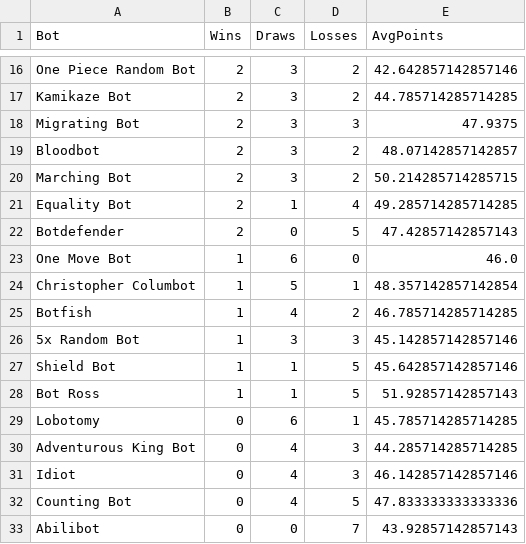
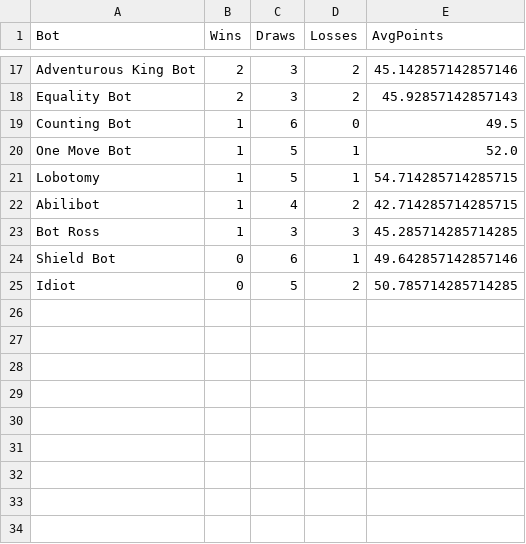
Before and after one commit to JadenVandenBerg/WC_React, a CSV file: wc_react/bot_rankings.csv, drawn as a sheet; only a part is shown, gaps mark what is left out; removed rows and columns are numbered as before the commit, all else as after; the diff covers the shown part only; the diff names each change by its address in the sheet, - before the commit and + after, or states it on an @@ line.

```diff
--- a/wc_react/bot_rankings.csv
+++ b/wc_react/bot_rankings.csv
-A17 (Bot): One Piece Random Bot
+A17 (Bot): Adventurous King Bot
-E17 (AvgPoints): 42.642857142857146
+E17 (AvgPoints): 45.142857142857146
-row 17: Kamikaze Bot | 2 | 3 | 2 | 44.785714285714285
-row 18: Migrating Bot | 2 | 3 | 3 | 47.9375
-row 19: Bloodbot | 2 | 3 | 2 | 48.07142857142857
-row 20: Marching Bot | 2 | 3 | 2 | 50.214285714285715
-C18 (Draws): 1
+C18 (Draws): 3
-D18 (Losses): 4
+D18 (Losses): 2
-E18 (AvgPoints): 49.285714285714285
+E18 (AvgPoints): 45.92857142857143
-row 22: Botdefender | 2 | 0 | 5 | 47.42857142857143
+row 19: Counting Bot | 1 | 6 | 0 | 49.5
-C20 (Draws): 6
+C20 (Draws): 5
-D20 (Losses): 0
+D20 (Losses): 1
-E20 (AvgPoints): 46.0
+E20 (AvgPoints): 52.0
-A21 (Bot): Christopher Columbot
+A21 (Bot): Lobotomy
-E21 (AvgPoints): 48.357142857142854
+E21 (AvgPoints): 54.714285714285715
-A22 (Bot): Botfish
+A22 (Bot): Abilibot
-E22 (AvgPoints): 46.785714285714285
+E22 (AvgPoints): 42.714285714285715
-row 26: 5x Random Bot | 1 | 3 | 3 | 45.142857142857146
-row 27: Shield Bot | 1 | 1 | 5 | 45.642857142857146
-C23 (Draws): 1
+C23 (Draws): 3
-D23 (Losses): 5
+D23 (Losses): 3
-E23 (AvgPoints): 51.92857142857143
+E23 (AvgPoints): 45.285714285714285
-A24 (Bot): Lobotomy
+A24 (Bot): Shield Bot
-E24 (AvgPoints): 45.785714285714285
+E24 (AvgPoints): 49.642857142857146
-row 30: Adventurous King Bot | 0 | 4 | 3 | 44.285714285714285
-C25 (Draws): 4
+C25 (Draws): 5
-D25 (Losses): 3
+D25 (Losses): 2
-E25 (AvgPoints): 46.142857142857146
+E25 (AvgPoints): 50.785714285714285
-row 32: Counting Bot | 0 | 4 | 5 | 47.833333333333336
-row 33: Abilibot | 0 | 0 | 7 | 43.92857142857143
```
Also changed, not shown: 7 added rows, 6 removed rows and 18 edited cells elsewhere in this file, wc_react/longest_games.csv, wc_react/shortest_games.csv, 10 other files.
